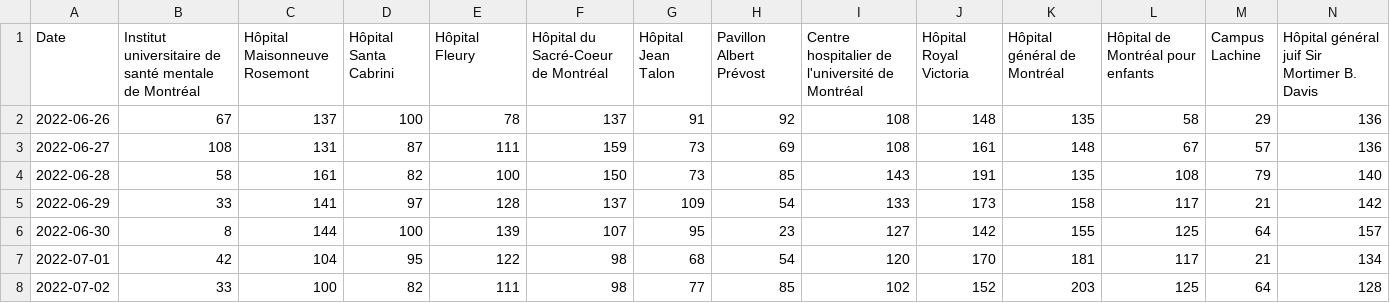
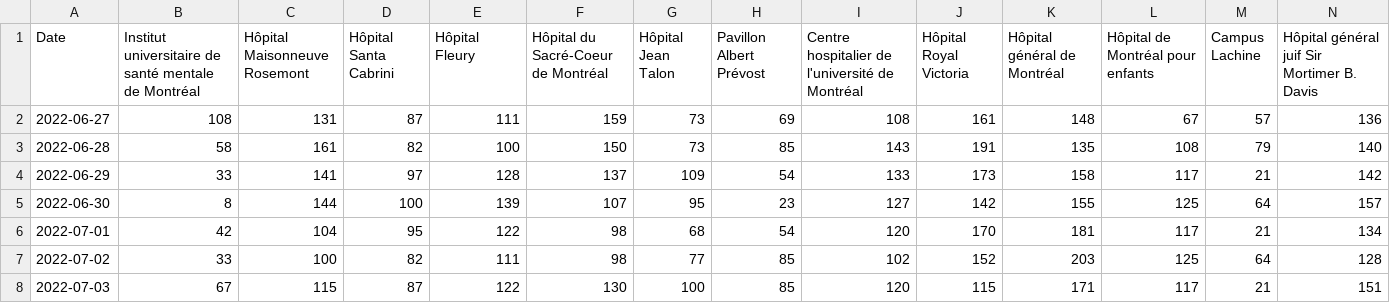
Before and after one commit to jlomako/pdfscraper, a CSV file: data/last7days.csv, drawn as a sheet; only a part is shown; removed rows and columns are numbered as before the commit, all else as after; rows hold the shown columns only; the diff names each change by its address in the sheet, - before the commit and + after, or states it on an @@ line.

```diff
--- a/data/last7days.csv
+++ b/data/last7days.csv
-row 2: 2022-06-26 | 67 | 137 | 100 | 78 | 137 | 91 | 92 | 108 | 148 | 135 | 58 | 29 | 136
+row 8: 2022-07-03 | 67 | 115 | 87 | 122 | 130 | 100 | 85 | 120 | 115 | 171 | 117 | 21 | 151
```
Also changed, not shown: data/daily_data.csv, data/table_all.csv, 1 other file.
